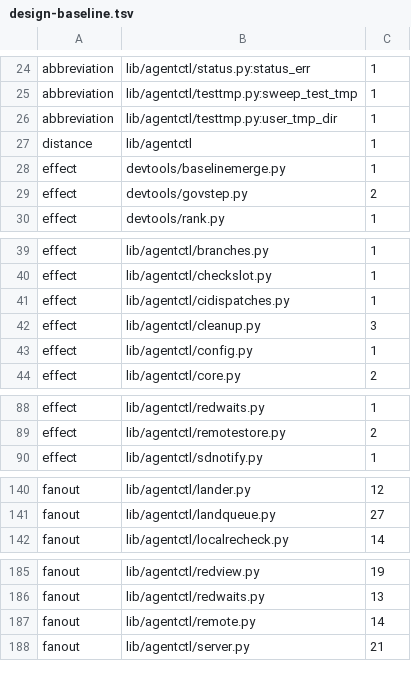
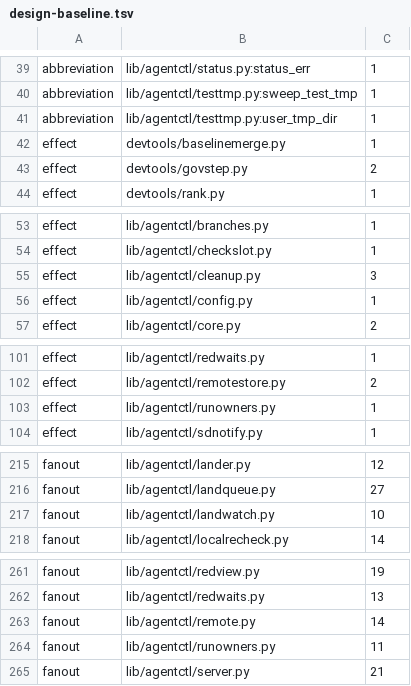
Before and after one commit to pawelkrupinski/agentctl, a TSV file: quality/design-baseline.tsv, drawn as a sheet; only a part is shown, gaps mark what is left out; removed rows and columns are numbered as before the commit, all else as after; the diff covers the shown part only; the diff names each change by its address in the sheet, - before the commit and + after, or states it on an @@ line.

```diff
--- a/quality/design-baseline.tsv
+++ b/quality/design-baseline.tsv
-row 27: distance | lib/agentctl | 1
-row 41: effect | lib/agentctl/cidispatches.py | 1
+row 103: effect | lib/agentctl/runowners.py | 1
+row 217: fanout | lib/agentctl/landwatch.py | 10
+row 264: fanout | lib/agentctl/runowners.py | 11
```
Also changed, not shown: 4 added rows, 5 removed rows, 74 moved rows and 8 edited cells elsewhere in this file, quality/types-baseline.tsv.
